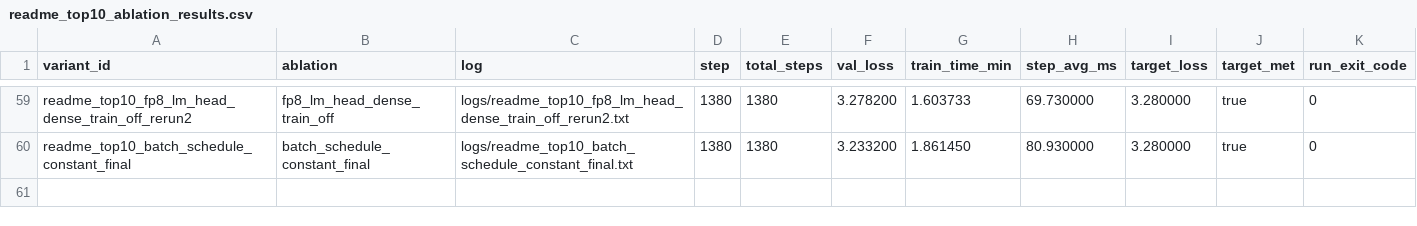
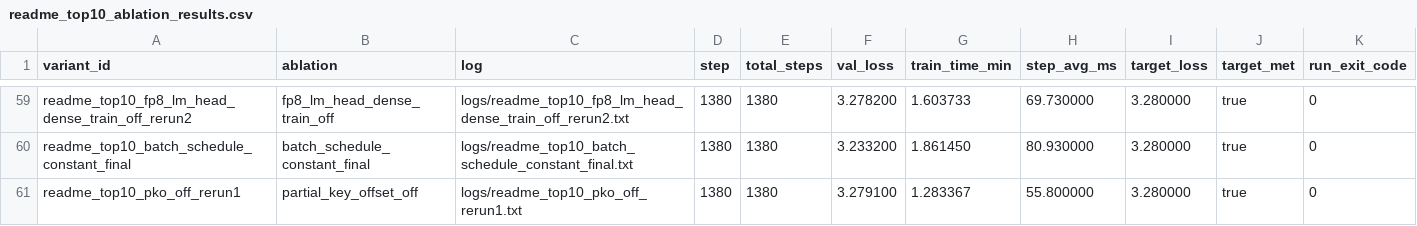
Before and after one commit to novitalabs/modded-nanogpt, a CSV file: experiments/results/readme_top10_ablation_results.csv, drawn as a sheet; only a part is shown, gaps mark what is left out; the diff names each change by its address in the sheet, - before the commit and + after, or states it on an @@ line.

Commit message:
arthur-codex: PKO rerun 达标且与首样本一致偏中性，当前证据将 Partial Key Offset 降级。强证据...
Arthur analysis: codex-1780587061875-30d1ba0f
Reason: 1 run(s) finished
Changed files: 8
Experiment IDs: readme-top10-pko-off-rerun1
Run IDs: readme-top10-pko-off-rerun1-1780586881-1c35bc5e
Input code commits: 3657974a89a650edd1f3cb6b9f3b3a976a0e1e28

```diff
--- a/experiments/results/readme_top10_ablation_results.csv
+++ b/experiments/results/readme_top10_ablation_results.csv
+row 61: readme_top10_pko_off_rerun1 | partial_key_offset_off | logs/readme_top10_pko_off_rerun1.txt | 1380 | 1380 | 3.279100 | 1.283367 | 55.800000 | 3.280000 | true | 0
```
Also changed, not shown: experiments/results/local_reruns.csv, experiments/results/log_results.csv, 5 other files.
